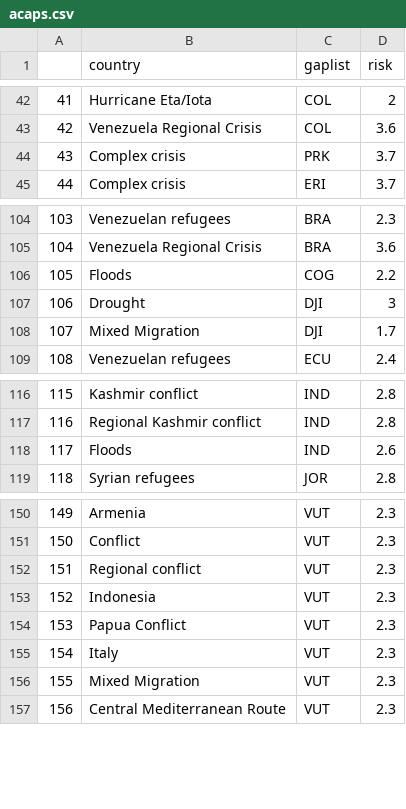
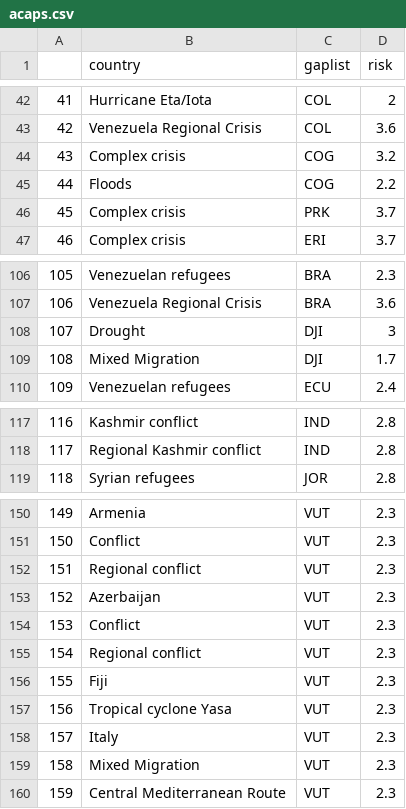
Before and after one commit to ljonestz/compoundriskdata, a CSV file: Indicator_dataset/acaps.csv, drawn as a sheet; only a part is shown, gaps mark what is left out; removed rows and columns are numbered as before the commit, all else as after; the diff names each change by its address in the sheet, - before the commit and + after, or states it on an @@ line.

```diff
--- a/Indicator_dataset/acaps.csv
+++ b/Indicator_dataset/acaps.csv
+row 44: 43 | Complex crisis | COG | 3.2
@@ row 106 moved to row 45: 44 @@
@@ column A renumbered from row 46 down @@
-row 118: 117 | Floods | IND | 2.6
-B153 (country): Indonesia
+B153 (country): Azerbaijan
-B154 (country): Papua Conflict
+B154 (country): Conflict
+row 155: 154 | Regional conflict | VUT | 2.3
+row 156: 155 | Fiji | VUT | 2.3
+row 157: 156 | Tropical cyclone Yasa | VUT | 2.3
```
Also changed, not shown: Indicator_dataset/inform_covid_warning.csv, Risk_sheets/Compound_Risk_Flag_Sheets.csv, 51 other files.
